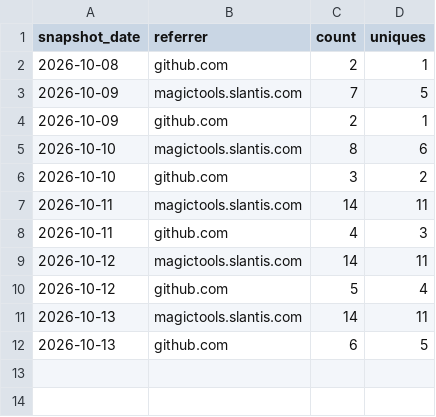
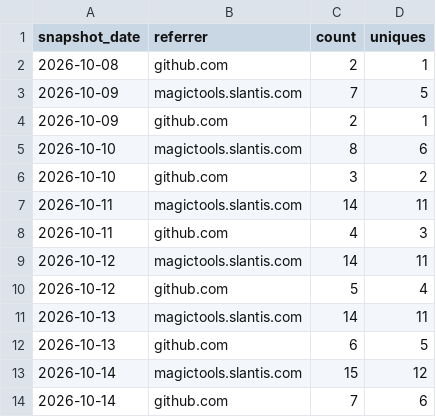
Before and after one commit to slantis/magic-tools, a CSV file: referrers.csv, drawn as a sheet; the diff names each change by its address in the sheet, - before the commit and + after, or states it on an @@ line.

```diff
--- a/referrers.csv
+++ b/referrers.csv
+row 13: 2026-10-14 | magictools.slantis.com | 15 | 12
+row 14: 2026-10-14 | github.com | 7 | 6
```
Also changed, not shown: clones.csv, paths.csv, 3 other files.
